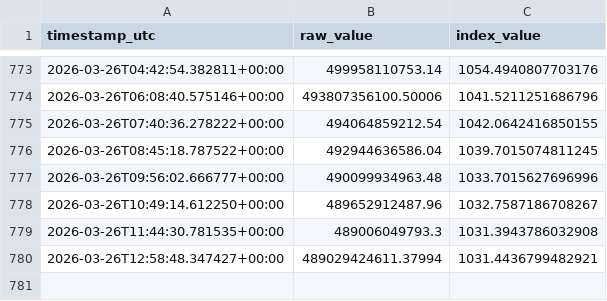
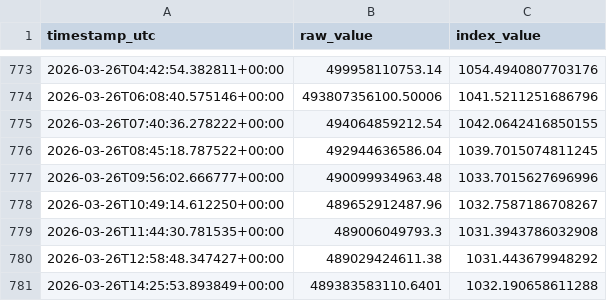
Before and after one commit to prasanna379ak/Crypto_Index, a CSV file: index_data/index_history.csv, drawn as a sheet; only a part is shown, gaps mark what is left out.

Commit message:
Index update [automated]

```diff
--- a/index_data/index_history.csv
+++ b/index_data/index_history.csv
@@ -779,2 +779,3 @@ timestamp_utc,raw_value,index_value
 2026-03-26T11:44:30.781535+00:00,489006049793.3,1031.3943786032908
-2026-03-26T12:58:48.347427+00:00,489029424611.37994,1031.4436799482921
+2026-03-26T12:58:48.347427+00:00,489029424611.38,1031.443679948292
+2026-03-26T14:25:53.893849+00:00,489383583110.6401,1032.190658611288
```
Also changed, not shown: index_data/latest_marketcaps.csv, 2 other files.
